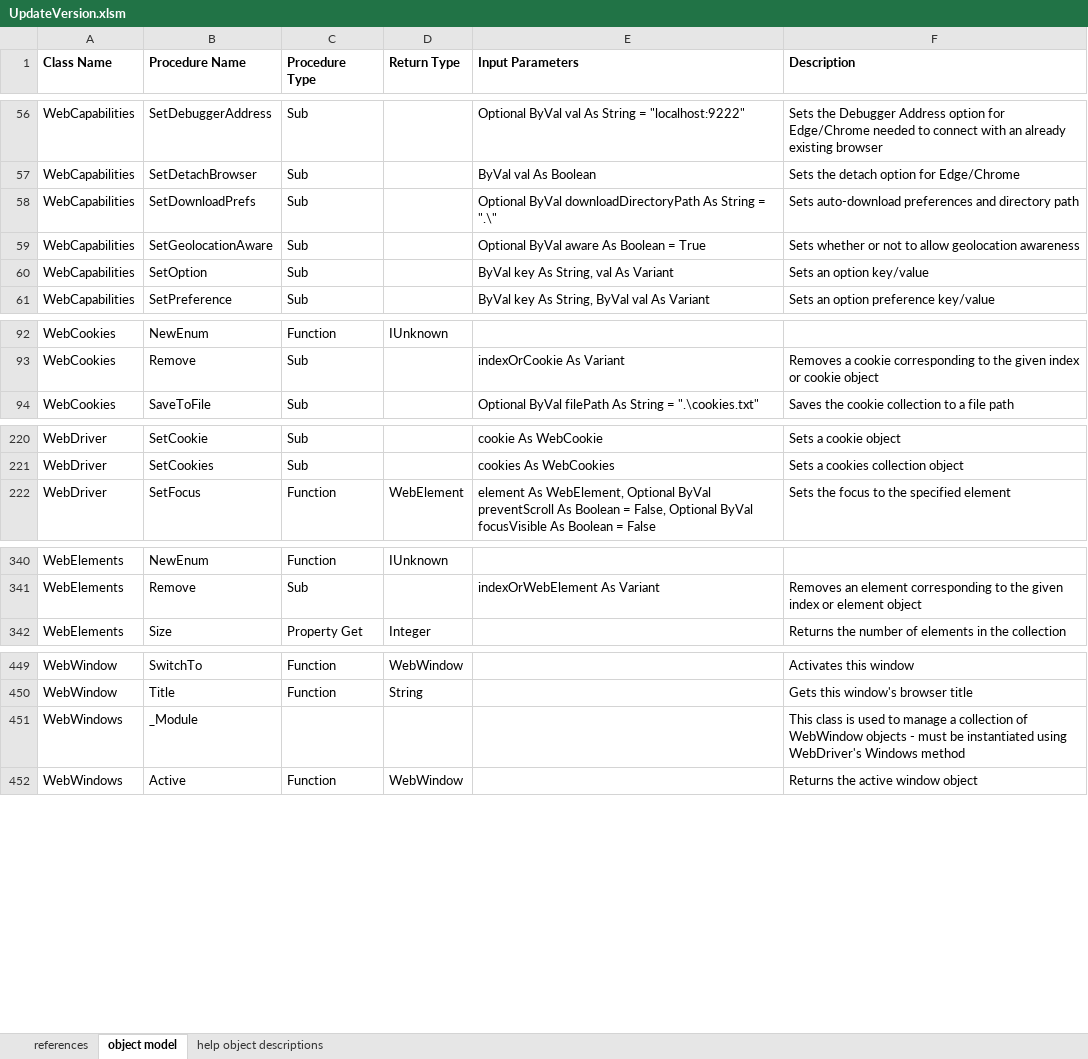
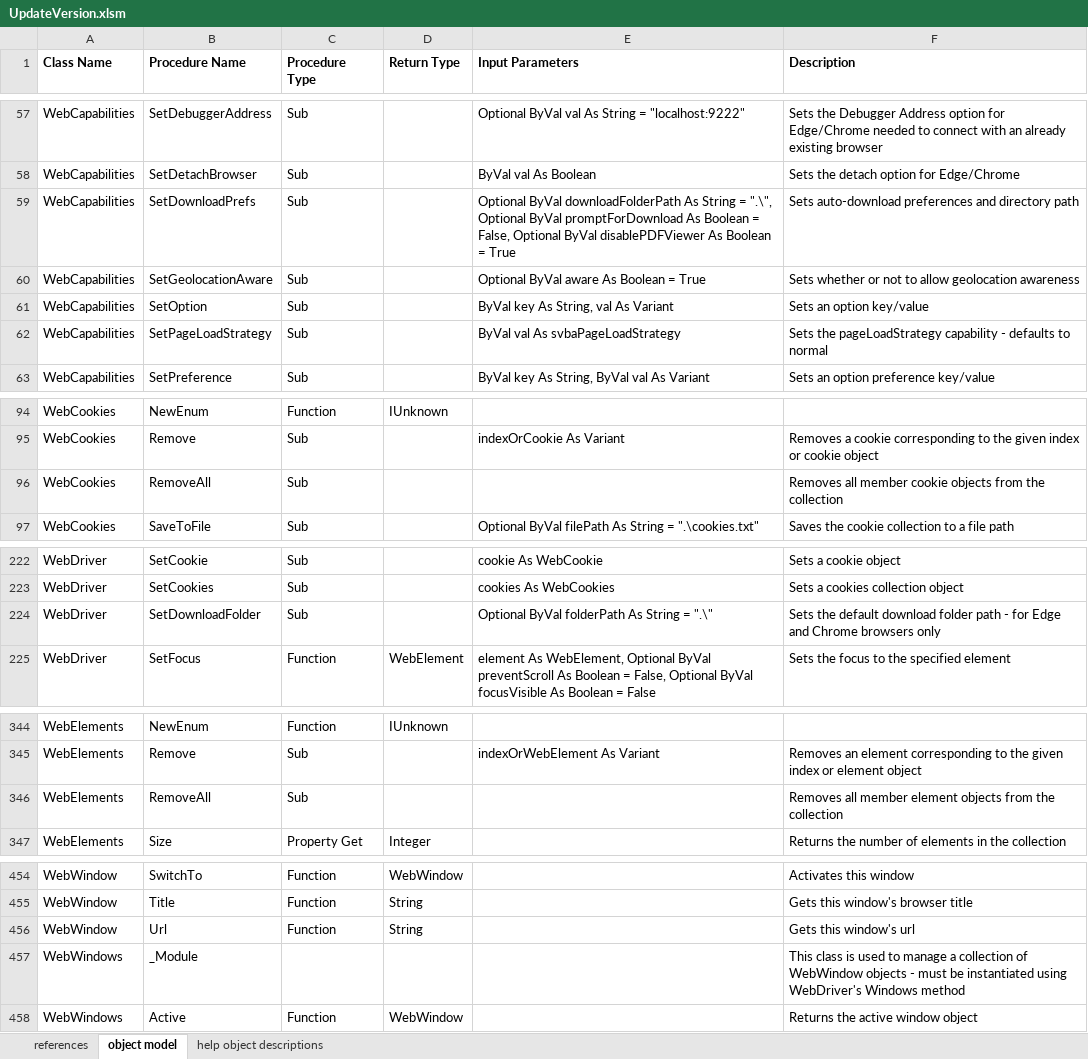
Before and after one commit to GCuser99/SeleniumVBA, an Excel workbook: dev/tools/UpdateVersion.xlsm, sheet object model, drawn as a sheet; only a part is shown, gaps mark what is left out; values as stored, in another font and other column widths than the file's, no borders; addresses are those after the commit; the diff covers the shown part only; the diff names each change by its address in the sheet, - before the commit and + after, or states it on an @@ line.

Commit message:
version update
Removed deprecated method WaitUntilReady from WebDriver and WebElement classes
Added test_Authentication module and reorganized related test subs
Added SeleniumVBA.xlsm file to dist folder as a test to see if anti-virus false-positive can be avoided (versus SeleniumVBA.xlam)

```diff
--- a/dev/tools/UpdateVersion.xlsm (sheet object model)
+++ b/dev/tools/UpdateVersion.xlsm (sheet object model)
-E59 (Input Parameters): Optional ByVal downloadDirectoryPath As String = ".\"
+E59 (Input Parameters): Optional ByVal downloadFolderPath As String = ".\", Optional ByVal promptForDownload As Boolean = False, Optional ByVal disablePDFViewer As Boolean = True
+row 62: WebCapabilities | SetPageLoadStrategy | Sub |  | ByVal val As svbaPageLoadStrategy | Sets the pageLoadStrategy capability - defaults to normal
+row 96: WebCookies | RemoveAll | Sub |  |  | Removes all member cookie objects from the collection
+row 224: WebDriver | SetDownloadFolder | Sub |  | Optional ByVal folderPath As String = ".\" | Sets the default download folder path - for Edge and Chrome browsers only
+row 346: WebElements | RemoveAll | Sub |  |  | Removes all member element objects from the collection
+row 456: WebWindow | Url | Function | String |  | Gets this window's url
```
Also changed, not shown: 6 added rows, 3 removed rows and 20 edited cells elsewhere in this sheet, dev/twinBASIC/no_registration/SeleniumVBA test subs for tB no reg.xlsm, 27 other files.
